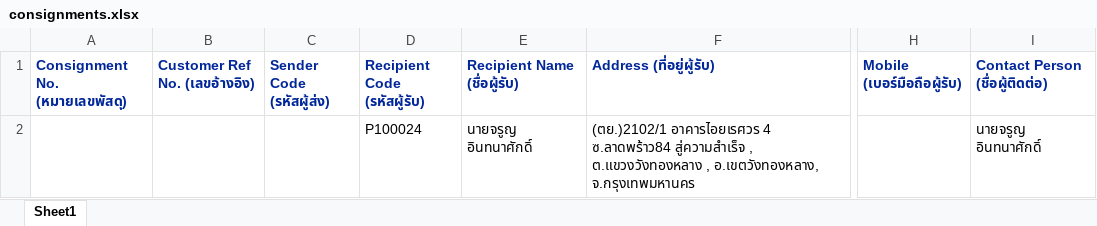
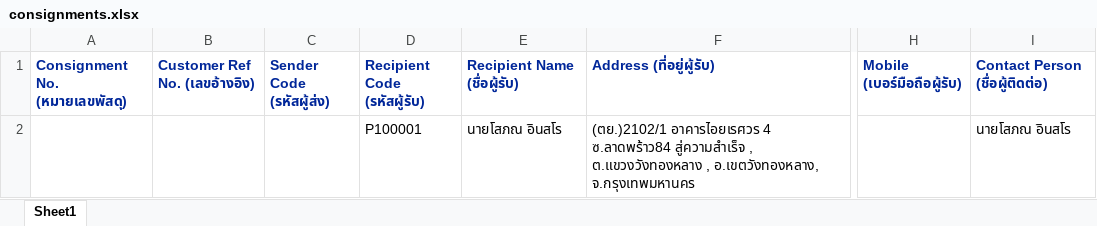
Before and after one commit to kobdagon17am/aiyara, an Excel workbook: local/public/excel_files/consignments.xlsx, sheet Sheet1, drawn as a sheet; only a part is shown, gaps mark what is left out; values as stored, in another font and other column widths than the file's, no borders; the diff names each change by its address in the sheet, - before the commit and + after, or states it on an @@ line.

```diff
--- a/local/public/excel_files/consignments.xlsx (sheet Sheet1)
+++ b/local/public/excel_files/consignments.xlsx (sheet Sheet1)
-D2 (Recipient Code (รหัสผู้รับ)): P100024
+D2 (Recipient Code (รหัสผู้รับ)): P100001
-E2 (Recipient Name (ชื่อผู้รับ)): นายจรูญ อินทนาศักดิ์
+E2 (Recipient Name (ชื่อผู้รับ)): นายโสภณ อินสโร
-I2 (Contact Person (ชื่อผู้ติดต่อ)): นายจรูญ อินทนาศักดิ์
+I2 (Contact Person (ชื่อผู้ติดต่อ)): นายโสภณ อินสโร
```
Also changed, not shown: 4 other files.
